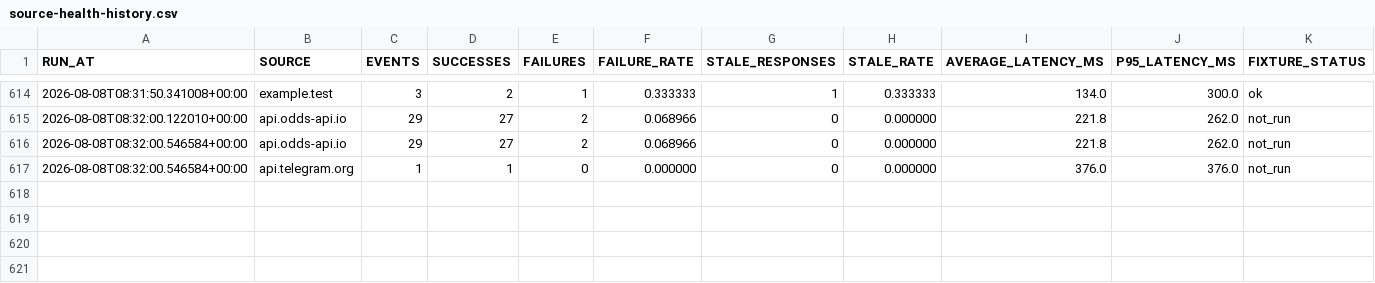
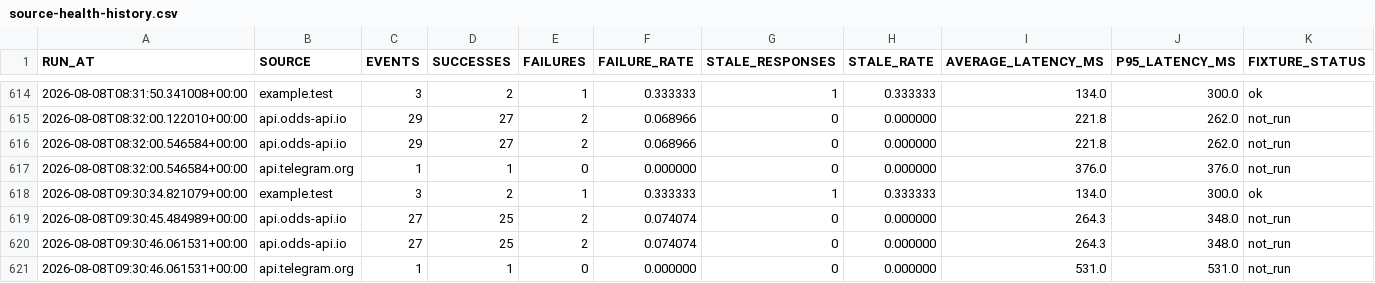
Before and after one commit to AguyfromaTown/betting, a CSV file: source-health-history.csv, drawn as a sheet; only a part is shown, gaps mark what is left out; the diff names each change by its address in the sheet, - before the commit and + after, or states it on an @@ line.

```diff
--- a/source-health-history.csv
+++ b/source-health-history.csv
+row 618: 2026-08-08T09:30:34.821079+00:00 | example.test | 3 | 2 | 1 | 0.333333 | 1 | 0.333333 | 134.0 | 300.0 | ok
+row 619: 2026-08-08T09:30:45.484989+00:00 | api.odds-api.io | 27 | 25 | 2 | 0.074074 | 0 | 0.000000 | 264.3 | 348.0 | not_run
+row 620: 2026-08-08T09:30:46.061531+00:00 | api.odds-api.io | 27 | 25 | 2 | 0.074074 | 0 | 0.000000 | 264.3 | 348.0 | not_run
+row 621: 2026-08-08T09:30:46.061531+00:00 | api.telegram.org | 1 | 1 | 0 | 0.000000 | 0 | 0.000000 | 531.0 | 531.0 | not_run
```
Also changed, not shown: 9 other files.
